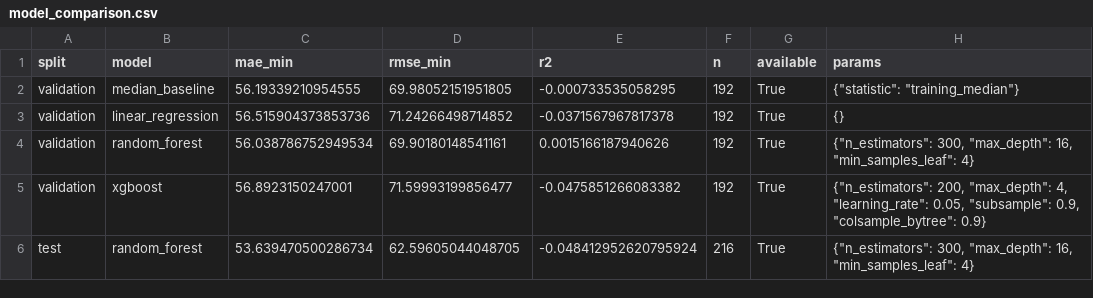
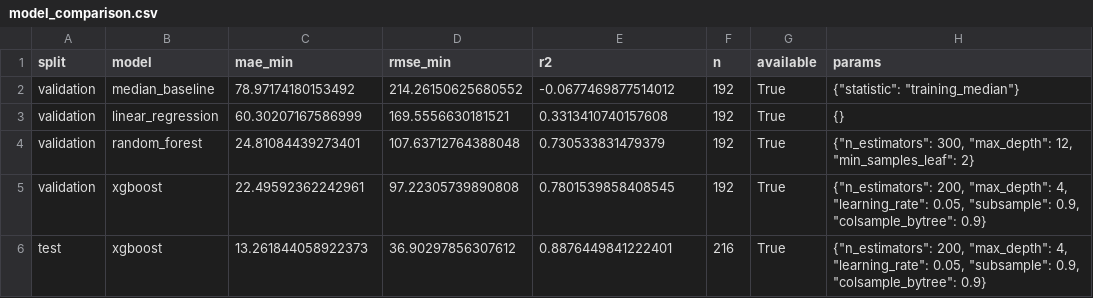
Before and after one commit to sunerazz/J26-ISE-307-RP, a CSV file: EV Charging Duration Prediction/results/model_comparison.csv, drawn as a sheet.

```diff
--- a/EV Charging Duration Prediction/results/model_comparison.csv
+++ b/EV Charging Duration Prediction/results/model_comparison.csv
@@ -1,6 +1,6 @@
 split,model,mae_min,rmse_min,r2,n,available,params
-validation,median_baseline,56.19339210954555,69.98052151951805,-0.000733535058295,192,True,"{""statistic"": ""training_median""}"
-validation,linear_regression,56.515904373853736,71.24266498714852,-0.0371567967817378,192,True,{}
-validation,random_forest,56.038786752949534,69.90180148541161,0.0015166187940626,192,True,"{""n_estimators"": 300, ""max_depth"": 16, ""min_samples_leaf"": 4}"
-validation,xgboost,56.8923150247001,71.59993199856477,-0.0475851266083382,192,True,"{""n_estimators"": 200, ""max_depth"": 4, ""learning_rate"": 0.05, ""subsample"": 0.9, ""colsample_bytree"": 0.9}"
-test,random_forest,53.639470500286734,62.59605044048705,-0.048412952620795924,216,True,"{""n_estimators"": 300, ""max_depth"": 16, ""min_samples_leaf"": 4}"
+validation,median_baseline,78.97174180153492,214.26150625680552,-0.0677469877514012,192,True,"{""statistic"": ""training_median""}"
+validation,linear_regression,60.30207167586999,169.5556630181521,0.3313410740157608,192,True,{}
+validation,random_forest,24.81084439273401,107.63712764388048,0.730533831479379,192,True,"{""n_estimators"": 300, ""max_depth"": 12, ""min_samples_leaf"": 2}"
+validation,xgboost,22.49592362242961,97.22305739890808,0.7801539858408545,192,True,"{""n_estimators"": 200, ""max_depth"": 4, ""learning_rate"": 0.05, ""subsample"": 0.9, ""colsample_bytree"": 0.9}"
+test,xgboost,13.261844058922373,36.90297856307612,0.8876449841222401,216,True,"{""n_estimators"": 200, ""max_depth"": 4, ""learning_rate"": 0.05, ""subsample"": 0.9, ""colsample_bytree"": 0.9}"
```
Also changed, not shown: EV Charging Duration Prediction/results/test_predictions.csv, 51 other files.
